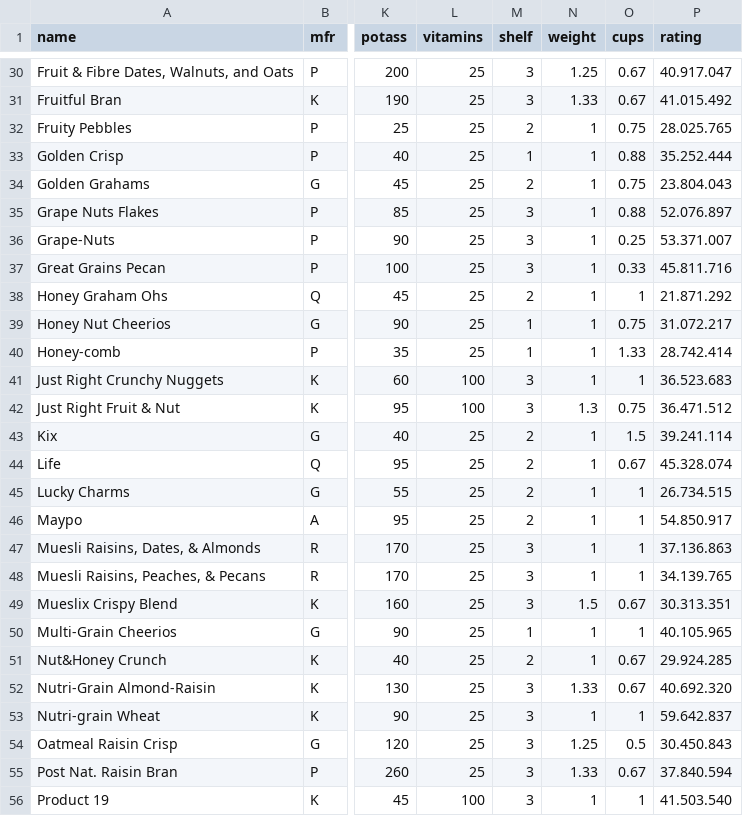
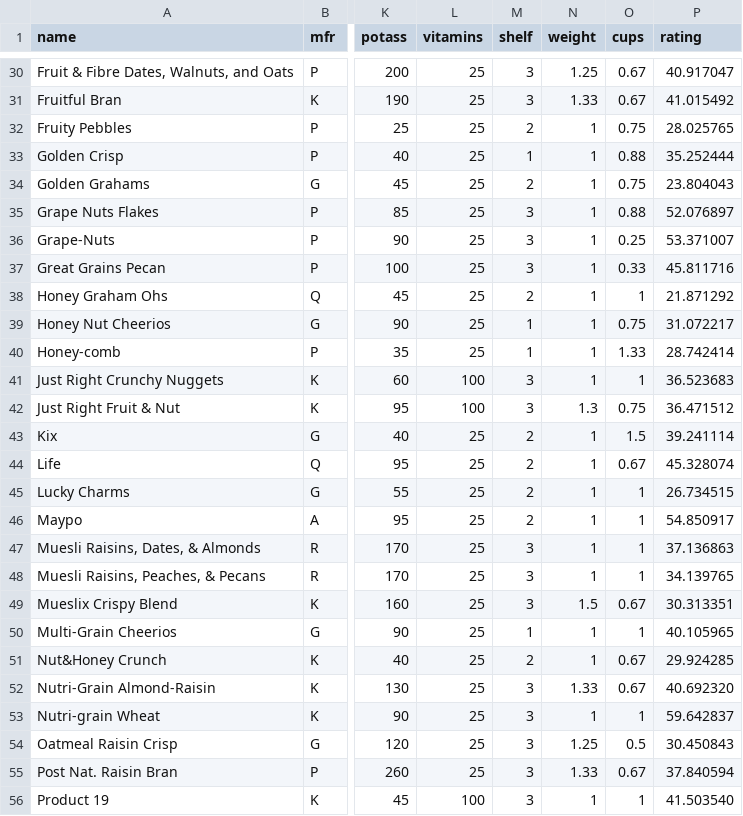
Before and after one commit to elemming-specialisterne/uge3, a CSV file: data/Cereal.csv, drawn as a sheet; only a part is shown, gaps mark what is left out; the diff covers the shown part only; the diff names each change by its address in the sheet, - before the commit and + after, or states it on an @@ line.

```diff
--- a/data/Cereal.csv
+++ b/data/Cereal.csv
-P30 (rating): 40.917.047
+P30 (rating): 40.917047
-P31 (rating): 41.015.492
+P31 (rating): 41.015492
-P32 (rating): 28.025.765
+P32 (rating): 28.025765
-P33 (rating): 35.252.444
+P33 (rating): 35.252444
-P34 (rating): 23.804.043
+P34 (rating): 23.804043
-P35 (rating): 52.076.897
+P35 (rating): 52.076897
-P36 (rating): 53.371.007
+P36 (rating): 53.371007
-P37 (rating): 45.811.716
+P37 (rating): 45.811716
-P38 (rating): 21.871.292
+P38 (rating): 21.871292
-P39 (rating): 31.072.217
+P39 (rating): 31.072217
-P40 (rating): 28.742.414
+P40 (rating): 28.742414
-P41 (rating): 36.523.683
+P41 (rating): 36.523683
-P42 (rating): 36.471.512
+P42 (rating): 36.471512
-P43 (rating): 39.241.114
+P43 (rating): 39.241114
-P44 (rating): 45.328.074
+P44 (rating): 45.328074
-P45 (rating): 26.734.515
+P45 (rating): 26.734515
-P46 (rating): 54.850.917
+P46 (rating): 54.850917
-P47 (rating): 37.136.863
+P47 (rating): 37.136863
-P48 (rating): 34.139.765
+P48 (rating): 34.139765
-P49 (rating): 30.313.351
+P49 (rating): 30.313351
-P50 (rating): 40.105.965
+P50 (rating): 40.105965
-P51 (rating): 29.924.285
+P51 (rating): 29.924285
-P52 (rating): 40.692.320
+P52 (rating): 40.692320
-P53 (rating): 59.642.837
+P53 (rating): 59.642837
-P54 (rating): 30.450.843
+P54 (rating): 30.450843
-P55 (rating): 37.840.594
+P55 (rating): 37.840594
-P56 (rating): 41.503.540
+P56 (rating): 41.503540
```
Also changed, not shown: 50 edited cells elsewhere in this file, 3 other files.
